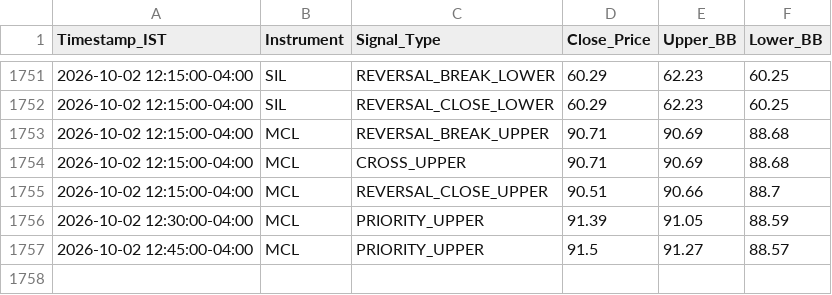
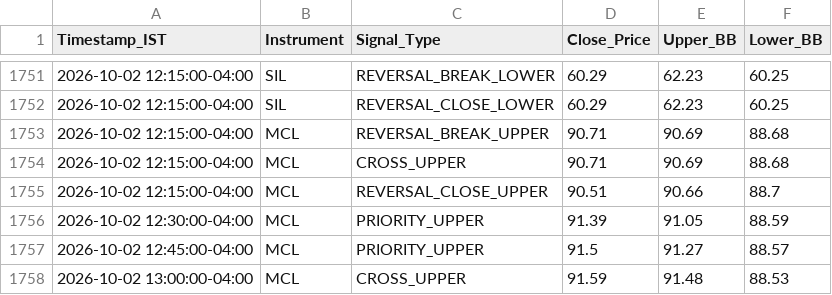
Before and after one commit to RohithBasha/Lucid-alters, a CSV file: trade_journal.csv, drawn as a sheet; only a part is shown, gaps mark what is left out.

```diff
--- a/trade_journal.csv
+++ b/trade_journal.csv
@@ -1757 +1757,2 @@ Timestamp_IST,Instrument,Signal_Type,Close_Price,Upper_BB,Lower_BB
 2026-10-02 12:45:00-04:00,MCL,PRIORITY_UPPER,91.5,91.27,88.57
+2026-10-02 13:00:00-04:00,MCL,CROSS_UPPER,91.59,91.48,88.53
```
Also changed, not shown: 1 other file.
